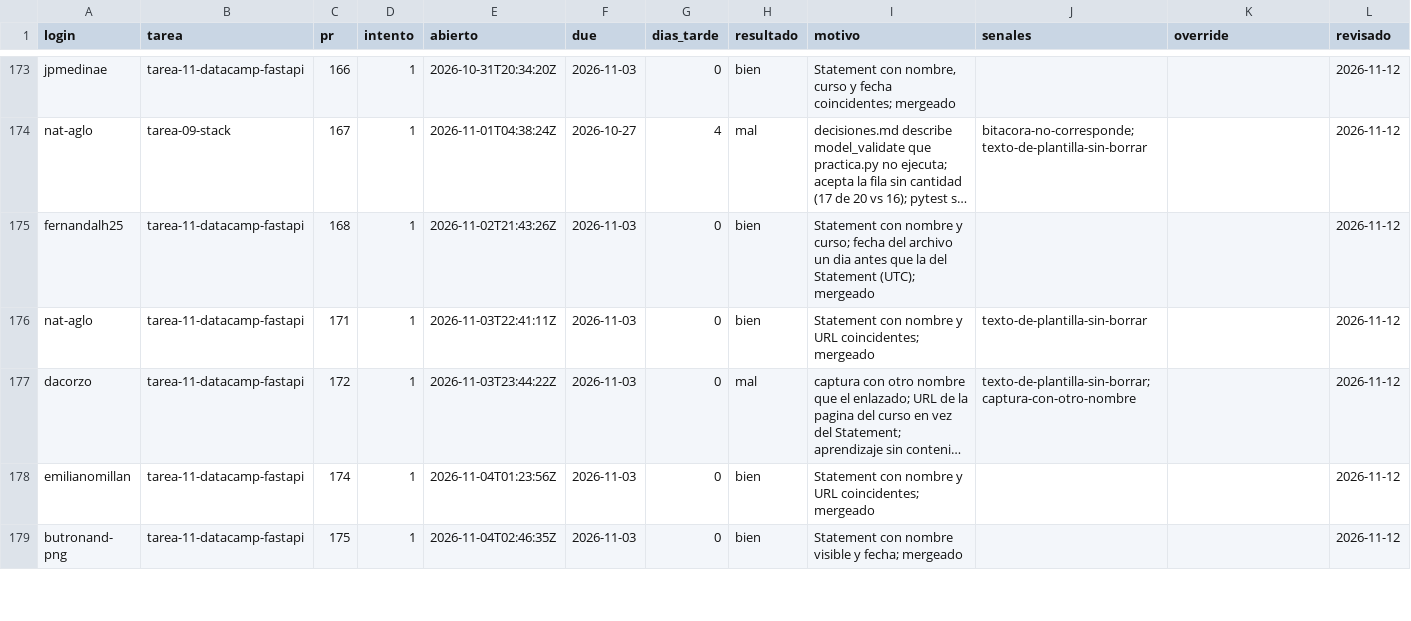
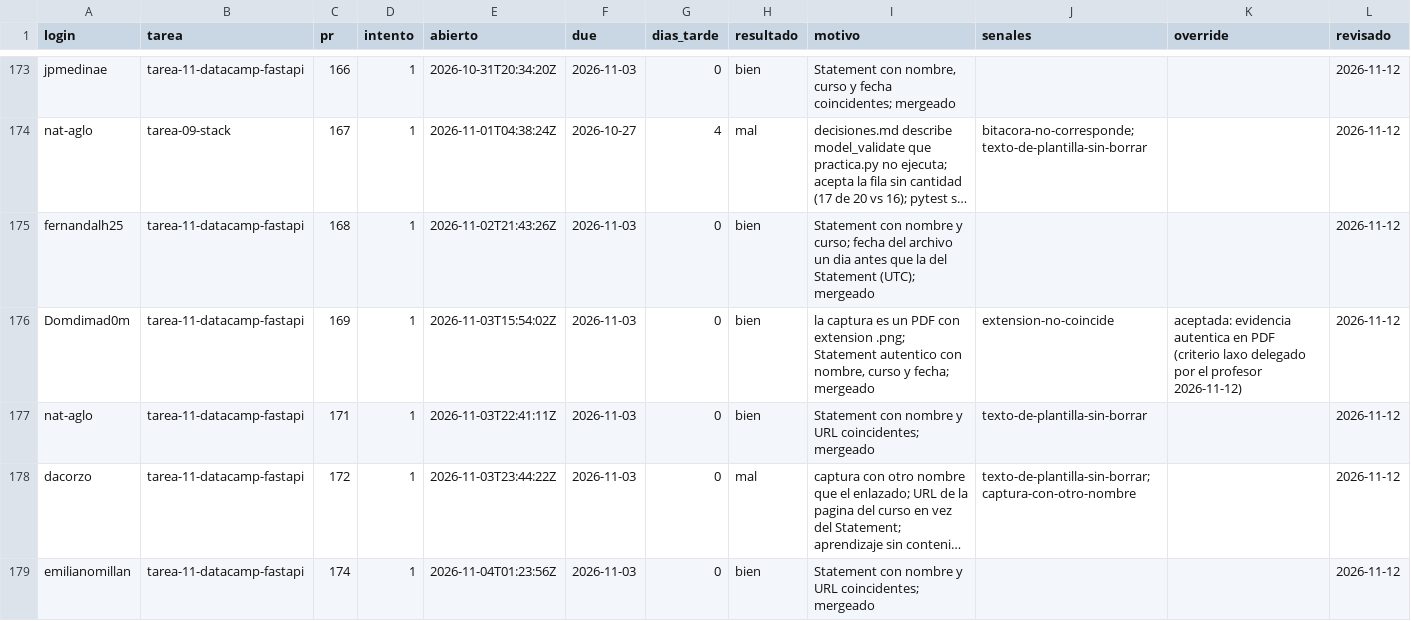
Before and after one commit to raya-lucaria/fdd_o26, a CSV file: registro.csv, drawn as a sheet; only a part is shown, gaps mark what is left out; the shorter side is filled out with more unchanged rows; long unchanged cells end in …; the diff names each change by its address in the sheet, - before the commit and + after, or states it on an @@ line.

Commit message:
registro: Domdimad0m tarea-11-datacamp-fastapi #169 bien

```diff
--- a/registro.csv
+++ b/registro.csv
+row 176: Domdimad0m | tarea-11-datacamp-fastapi | 169 | 1 | 2026-11-03T15:54:02Z | 2026-11-03 | 0 | bien | la captura es un PDF con extension .png; Statement autentico con nombre, curso y fecha; mergeado | extension-no-coincide | aceptada: evidencia autentica en PDF (criterio laxo delegado por el profesor 2026-11-12) | 2026-11-12
```
